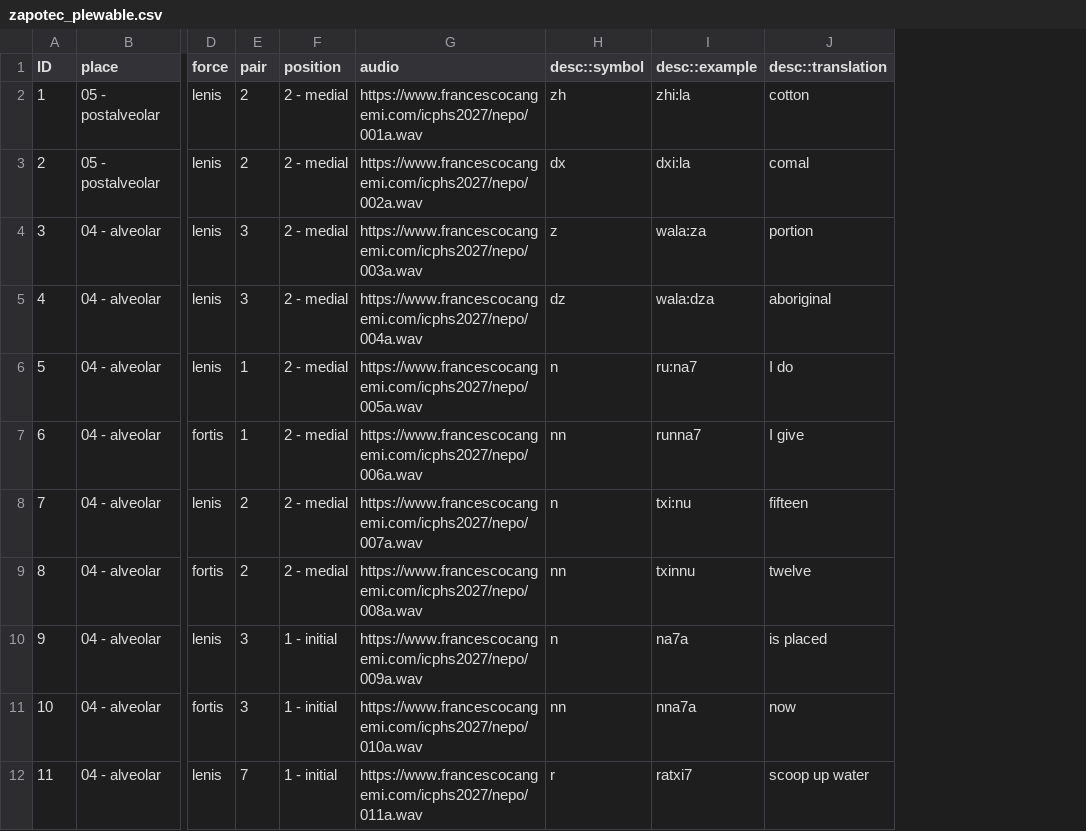
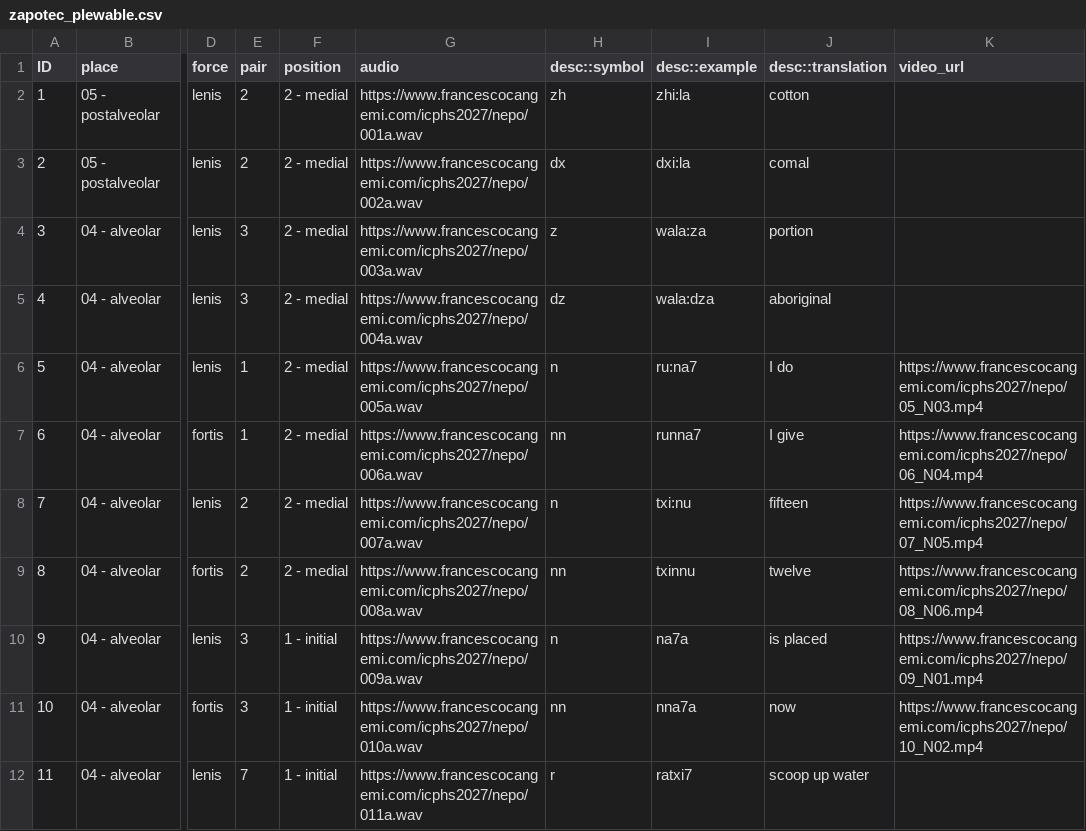
Before and after one commit to francescocangemi/PLeW, a CSV file: static/data/zapotec_plewable.csv, drawn as a sheet; only a part is shown, gaps mark what is left out; the diff names each change by its address in the sheet, - before the commit and + after, or states it on an @@ line.

Commit message:
nepos videos
updated csv

```diff
--- a/static/data/zapotec_plewable.csv
+++ b/static/data/zapotec_plewable.csv
+column K (video_url), rows 6-11: https://www.francescocangemi.com/icphs2027/nepo/05_N03.mp4 | https://www.francescocangemi.com/icphs2027/nepo/06_N04.mp4 | https://www.francescocangemi.com/icphs2027/nepo/07_N05.mp4 | https://www.francescocangemi.com/icphs2027/nepo/08_N06.mp4 | https://www.francescocangemi.com/icphs2027/nepo/09_N01.mp4 | https://www.francescocangemi.com/icphs2027/nepo/10_N02.mp4
```
